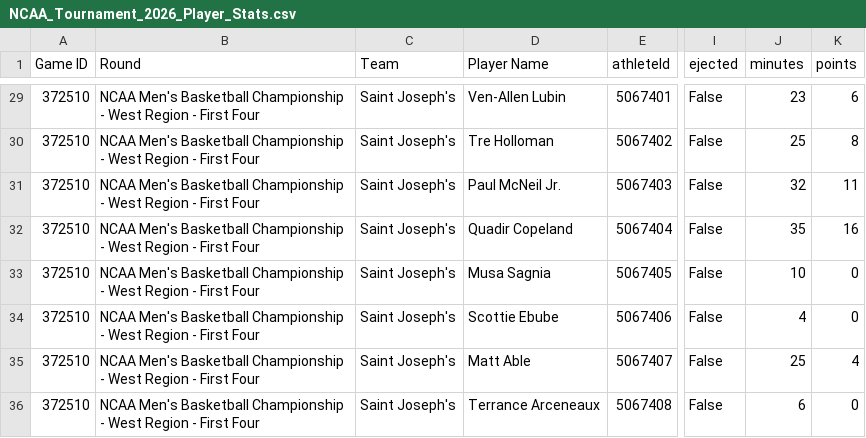
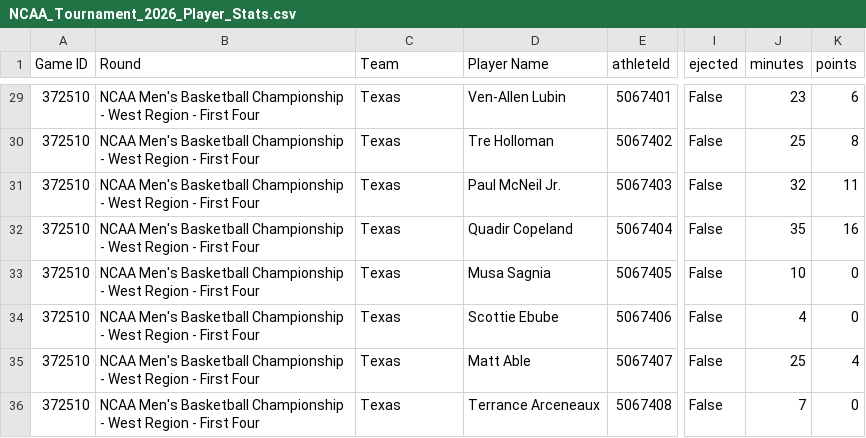
Before and after one commit to dunovan/ncaa-tourney-stats, a CSV file: NCAA_Tournament_2026_Player_Stats.csv, drawn as a sheet; only a part is shown, gaps mark what is left out; the diff covers the shown part only; the diff names each change by its address in the sheet, - before the commit and + after, or states it on an @@ line.

```diff
--- a/NCAA_Tournament_2026_Player_Stats.csv
+++ b/NCAA_Tournament_2026_Player_Stats.csv
-C29:C36 (Team): Saint Joseph's
+C29:C36 (Team): Texas
-J36 (minutes): 6
+J36 (minutes): 7
```
Also changed, not shown: 27 edited cells elsewhere in this file.
